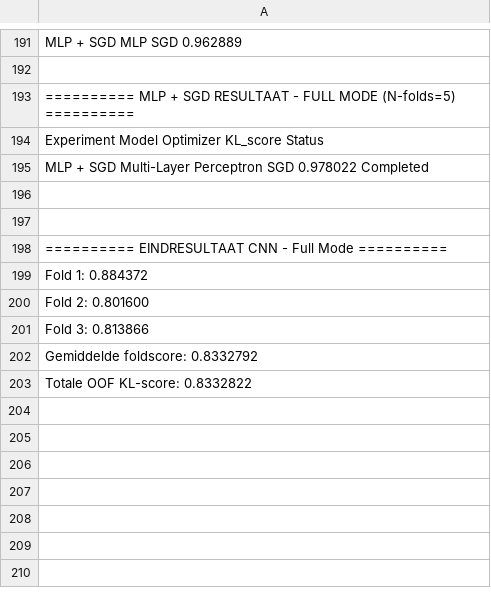
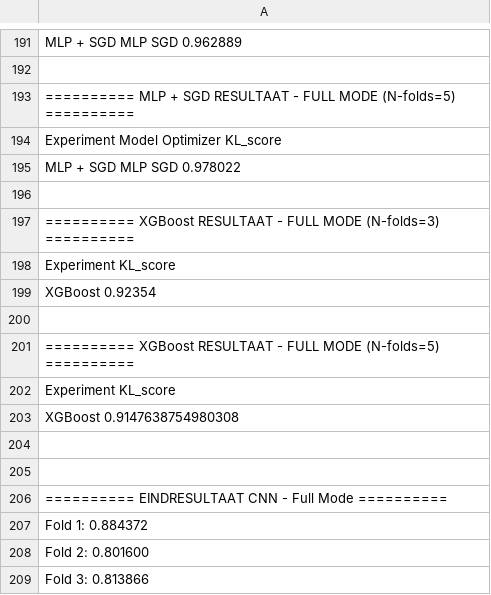
Before and after one commit to HannaLeysen/Solo_Task_AI-, a CSV file: Results_full_mode.csv, drawn as a sheet; only a part is shown, gaps mark what is left out; the shorter side is filled out with more unchanged rows; the diff names each change by its address in the sheet, - before the commit and + after, or states it on an @@ line.

Commit message:
Update Results_full_mode.csv

```diff
--- a/Results_full_mode.csv
+++ b/Results_full_mode.csv
-A194: Experiment Model Optimizer KL_score Status
+A194: Experiment Model Optimizer KL_score
-A195: MLP + SGD Multi-Layer Perceptron SGD 0.978022 Completed
+A195: MLP + SGD MLP SGD 0.978022
+row 196: (empty)
+row 197: ========== XGBoost RESULTAAT - FULL MODE (N-folds=3) ==========
+row 198: Experiment KL_score
+row 199: XGBoost 0.92354
+row 200: (empty)
+row 201: ========== XGBoost RESULTAAT - FULL MODE (N-folds=5) ==========
+row 202: Experiment KL_score
+row 203: XGBoost 0.9147638754980308
```
